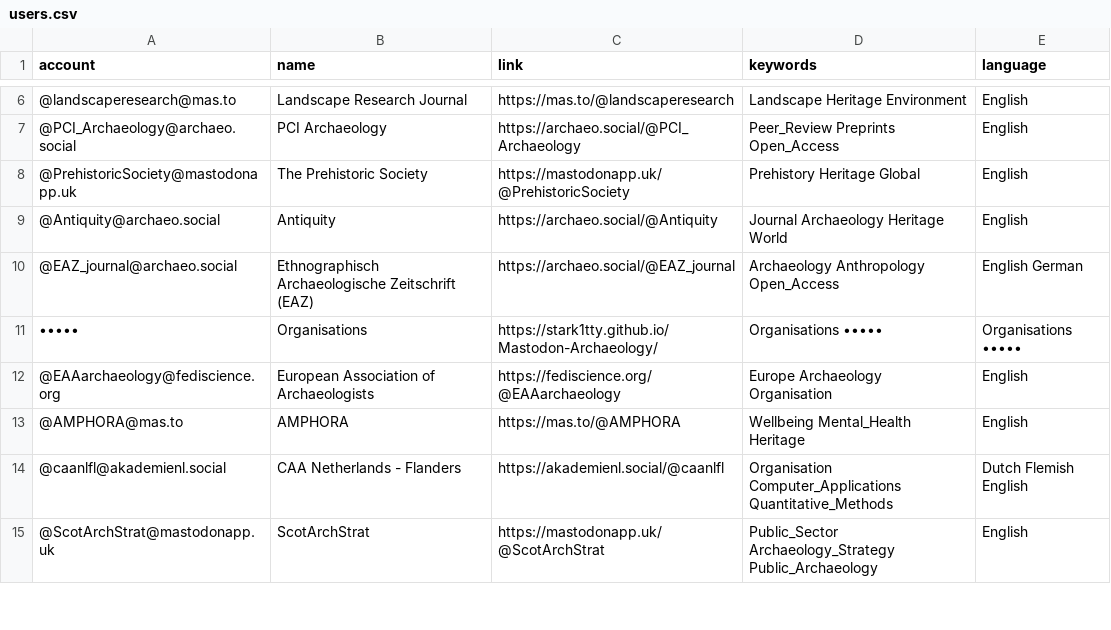
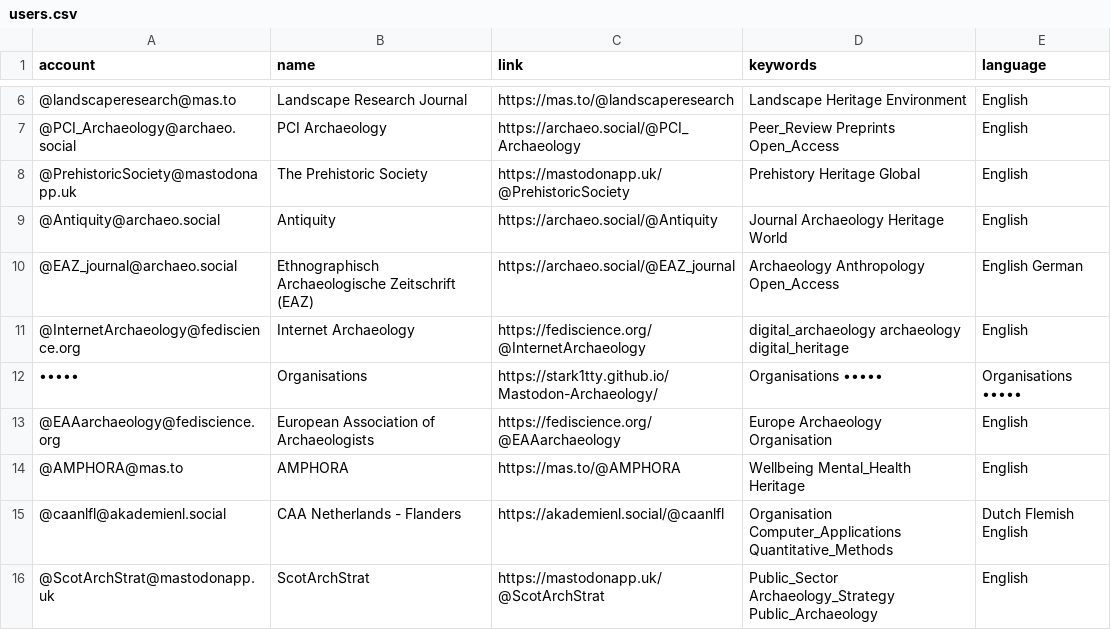
Before and after one commit to stark1tty/Mastodon-Archaeology, a CSV file: resources/users.csv, drawn as a sheet; only a part is shown, gaps mark what is left out; the diff names each change by its address in the sheet, - before the commit and + after, or states it on an @@ line.

Commit message:
Update users.csv

```diff
--- a/resources/users.csv
+++ b/resources/users.csv
+row 11: @InternetArchaeology@fediscience.org | Internet Archaeology | https://fediscience.org/@InternetArchaeology | digital_archaeology archaeology digital_heritage | English
```
